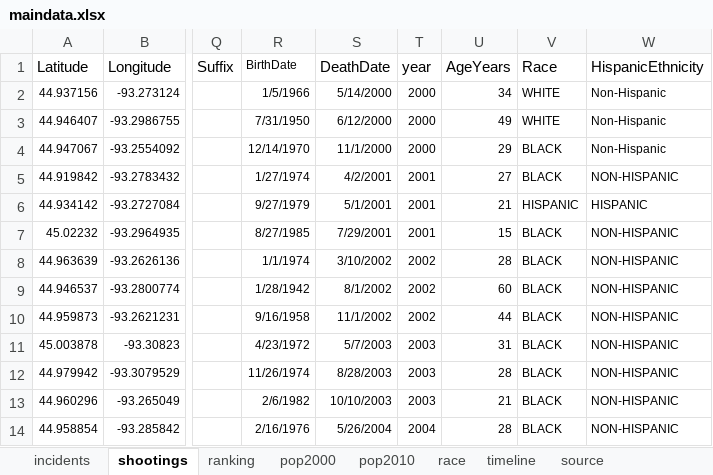
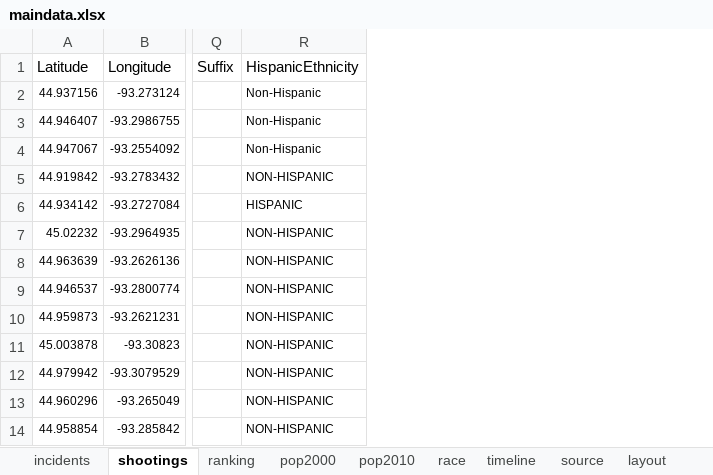
Before and after one commit to striblab/datadrop, an Excel workbook: 20170726-crimerates/builds/development/data/maindata.xlsx, sheet shootings, drawn as a sheet; only a part is shown, gaps mark what is left out; values as stored, in another font and other column widths than the file's, no borders; the diff names each change by its address in the sheet, - before the commit and + after, or states it on an @@ line.

```diff
--- a/20170726-crimerates/builds/development/data/maindata.xlsx (sheet shootings)
+++ b/20170726-crimerates/builds/development/data/maindata.xlsx (sheet shootings)
+sheet tab: layout
-column R (BirthDate), rows 2-14: 1/5/1966 | 7/31/1950 | 12/14/1970 | 1/27/1974 | 9/27/1979 | 8/27/1985 | 1/1/1974 | 1/28/1942 | 9/16/1958 | 4/23/1972 | 11/26/1974 | 2/6/1982 | 2/16/1976
-column S (DeathDate), rows 2-14: 5/14/2000 | 6/12/2000 | 11/1/2000 | 4/2/2001 | 5/1/2001 | 7/29/2001 | 3/10/2002 | 8/1/2002 | 11/1/2002 | 5/7/2003 | 8/28/2003 | 10/10/2003 | 5/26/2004
-column T (year), rows 2-14: 2000 | 2000 | 2000 | 2001 | 2001 | 2001 | 2002 | 2002 | 2002 | 2003 | 2003 | 2003 | 2004
-column U (AgeYears), rows 2-14: 34 | 49 | 29 | 27 | 21 | 15 | 28 | 60 | 44 | 31 | 28 | 21 | 28
-column V (Race), rows 2-14: WHITE | WHITE | BLACK | BLACK | HISPANIC | BLACK | BLACK | BLACK | BLACK | BLACK | BLACK | BLACK | BLACK
```
Also changed, not shown: sheet pop2000, 20160609-parks/builds/development/data/maindata.xlsx, 20160609-parks/builds/production/data/maindata.xlsx, 36 other files.
